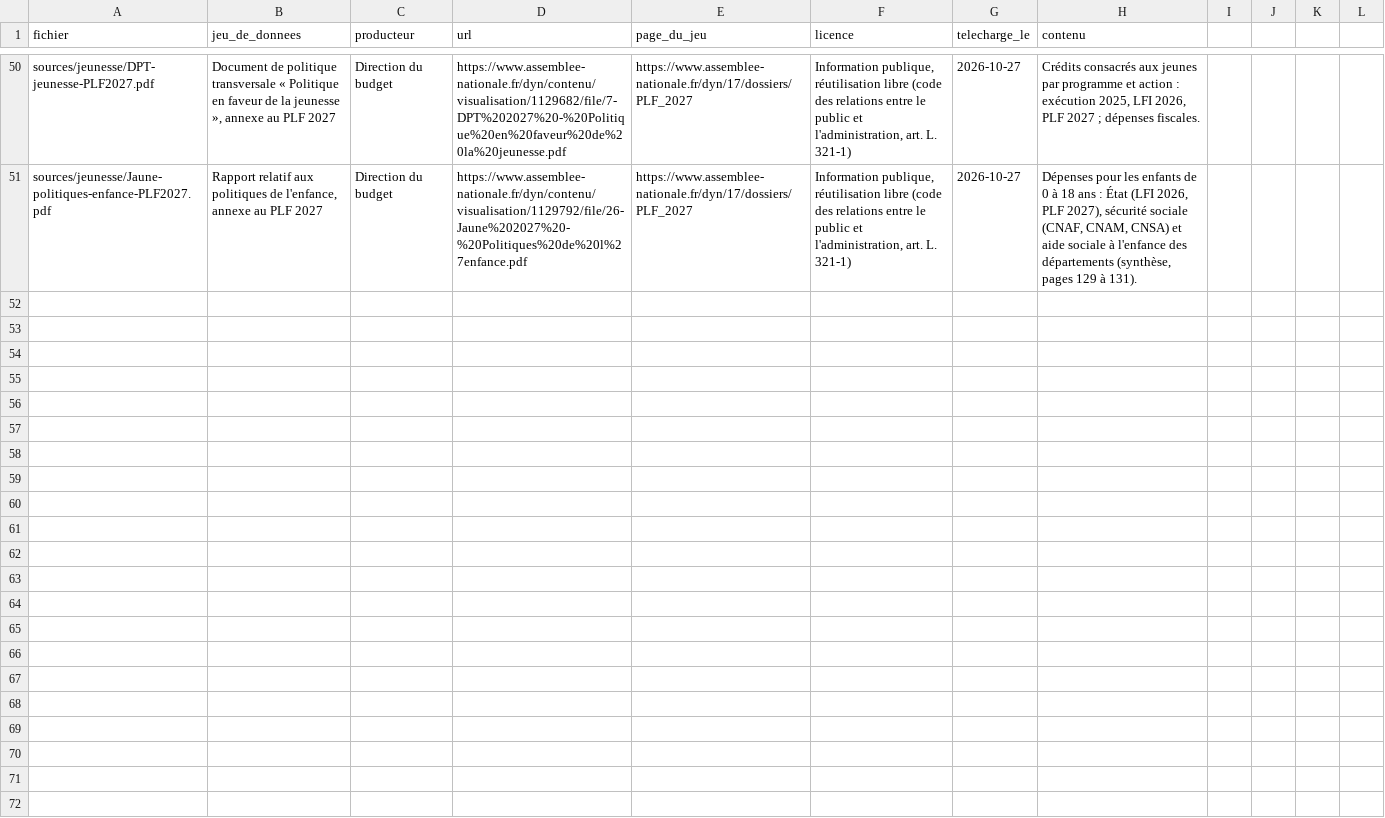
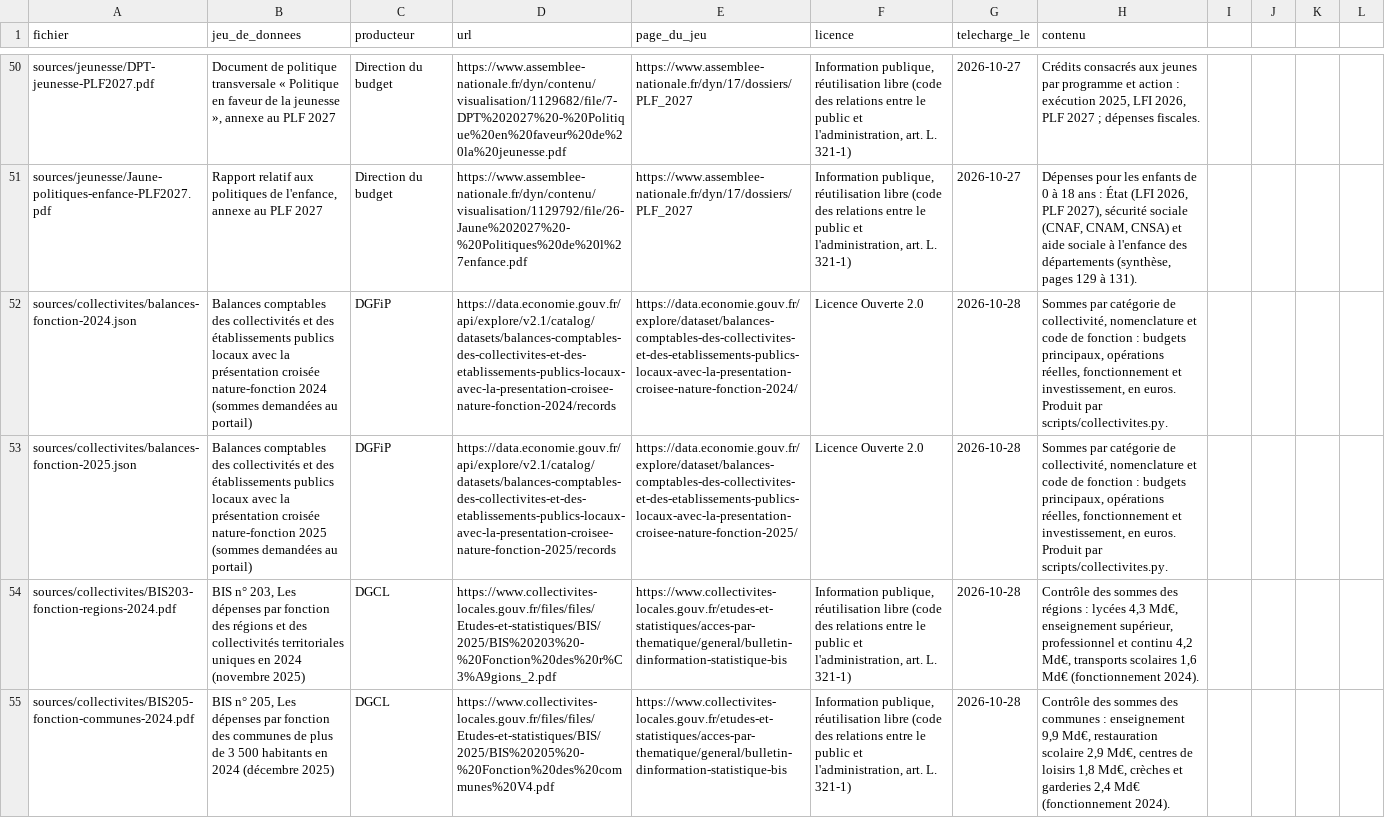
Before and after one commit to jbledevehat/graph-gouv-fr, a CSV file: budget/config/sources.csv, drawn as a sheet; only a part is shown, gaps mark what is left out; the diff names each change by its address in the sheet, - before the commit and + after, or states it on an @@ line.

```diff
--- a/budget/config/sources.csv
+++ b/budget/config/sources.csv
+row 52: sources/collectivites/balances-fonction-2024.json | Balances comptables des collectivités et des établissements publics locaux avec la présentation croisée nature-fonction 2024 (sommes demandées au portail) | DGFiP | https://data.economie.gouv.fr/api/explore/v2.1/catalog/datasets/balances-comptables-des-collectivites-et-des-etablissements-publics-locaux-avec-la-presentation-croisee-nature-fonction-2024/records | https://data.economie.gouv.fr/explore/dataset/balances-comptables-des-collectivites-et-des-etablissements-publics-locaux-avec-la-presentation-croisee-nature-fonction-2024/ | Licence Ouverte 2.0 | 2026-10-28 | Sommes par catégorie de collectivité, nomenclature et code de fonction : budgets principaux, opérations réelles, fonctionnement et investissement, en euros. Produit par scripts/collectivites.py.
+row 53: sources/collectivites/balances-fonction-2025.json | Balances comptables des collectivités et des établissements publics locaux avec la présentation croisée nature-fonction 2025 (sommes demandées au portail) | DGFiP | https://data.economie.gouv.fr/api/explore/v2.1/catalog/datasets/balances-comptables-des-collectivites-et-des-etablissements-publics-locaux-avec-la-presentation-croisee-nature-fonction-2025/records | https://data.economie.gouv.fr/explore/dataset/balances-comptables-des-collectivites-et-des-etablissements-publics-locaux-avec-la-presentation-croisee-nature-fonction-2025/ | Licence Ouverte 2.0 | 2026-10-28 | Sommes par catégorie de collectivité, nomenclature et code de fonction : budgets principaux, opérations réelles, fonctionnement et investissement, en euros. Produit par scripts/collectivites.py.
+row 54: sources/collectivites/BIS203-fonction-regions-2024.pdf | BIS n° 203, Les dépenses par fonction des régions et des collectivités territoriales uniques en 2024 (novembre 2025) | DGCL | https://www.collectivites-locales.gouv.fr/files/files/Etudes-et-statistiques/BIS/2025/BIS%20203%20-%20Fonction%20des%20r%C3%A9gions_2.pdf | https://www.collectivites-locales.gouv.fr/etudes-et-statistiques/acces-par-thematique/general/bulletin-dinformation-statistique-bis | Information publique, réutilisation libre (code des relations entre le public et l'administration, art. L. 321-1) | 2026-10-28 | Contrôle des sommes des régions : lycées 4,3 Md€, enseignement supérieur, professionnel et continu 4,2 Md€, transports scolaires 1,6 Md€ (fonctionnement 2024).
+row 55: sources/collectivites/BIS205-fonction-communes-2024.pdf | BIS n° 205, Les dépenses par fonction des communes de plus de 3 500 habitants en 2024 (décembre 2025) | DGCL | https://www.collectivites-locales.gouv.fr/files/files/Etudes-et-statistiques/BIS/2025/BIS%20205%20-%20Fonction%20des%20communes%20V4.pdf | https://www.collectivites-locales.gouv.fr/etudes-et-statistiques/acces-par-thematique/general/bulletin-dinformation-statistique-bis | Information publique, réutilisation libre (code des relations entre le public et l'administration, art. L. 321-1) | 2026-10-28 | Contrôle des sommes des communes : enseignement 9,9 Md€, restauration scolaire 2,9 Md€, centres de loisirs 1,8 Md€, crèches et garderies 2,4 Md€ (fonctionnement 2024).
```
Also changed, not shown: 12 other files.
